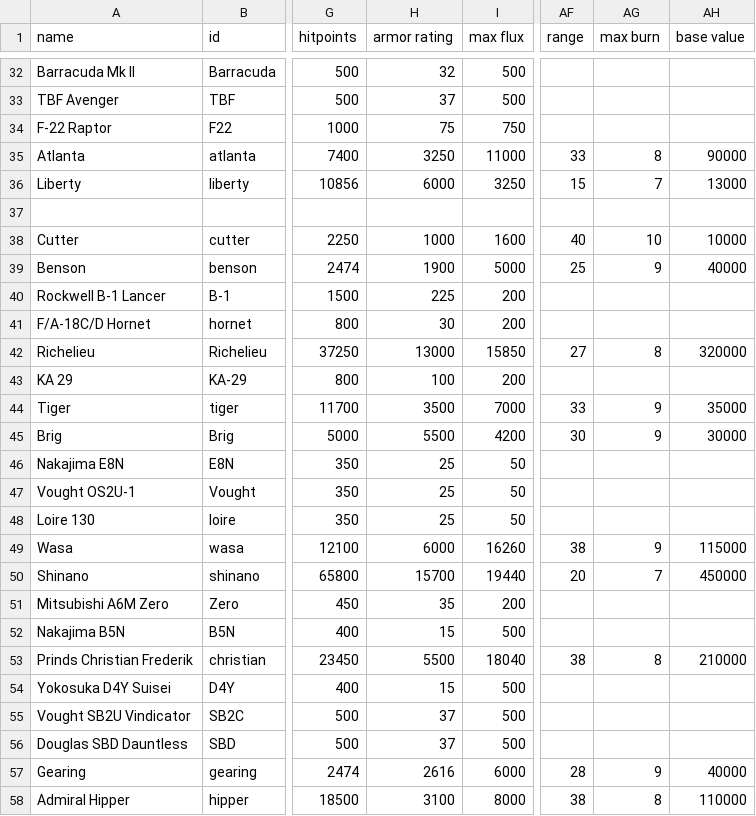
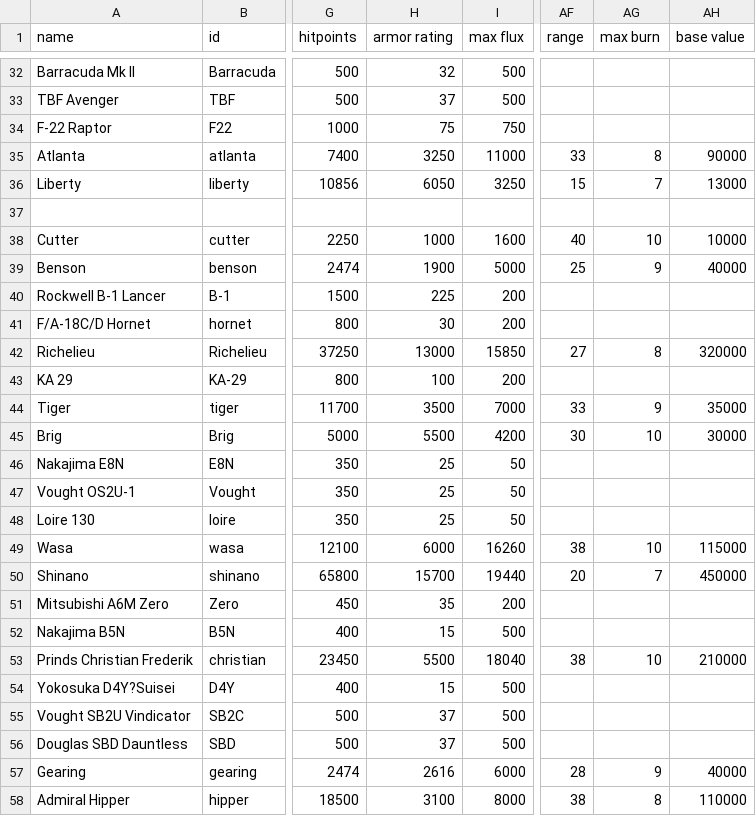
Before and after one commit to bryceOctovioOstrem/domainReformed, a CSV file: data/hulls/ship_data.csv, drawn as a sheet; only a part is shown, gaps mark what is left out; the diff names each change by its address in the sheet, - before the commit and + after, or states it on an @@ line.

```diff
--- a/data/hulls/ship_data.csv
+++ b/data/hulls/ship_data.csv
-H36 (armor rating): 6000
+H36 (armor rating): 6050
-AG45 (max burn): 9
+AG45 (max burn): 10
-AG49 (max burn): 9
+AG49 (max burn): 10
-AG53 (max burn): 8
+AG53 (max burn): 10
-A54 (name): Yokosuka D4Y Suisei
+A54 (name): Yokosuka D4Y?Suisei
```
Also changed, not shown: data/strings/descriptions.csv, 5 other files.
